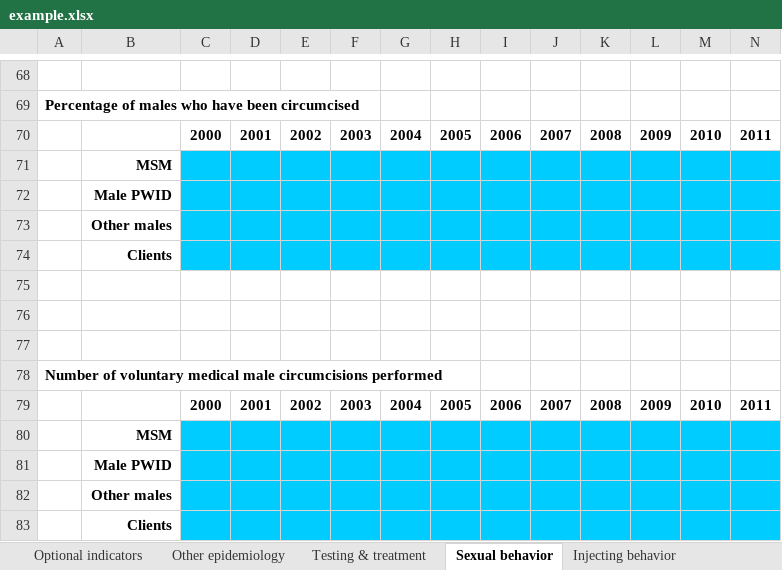
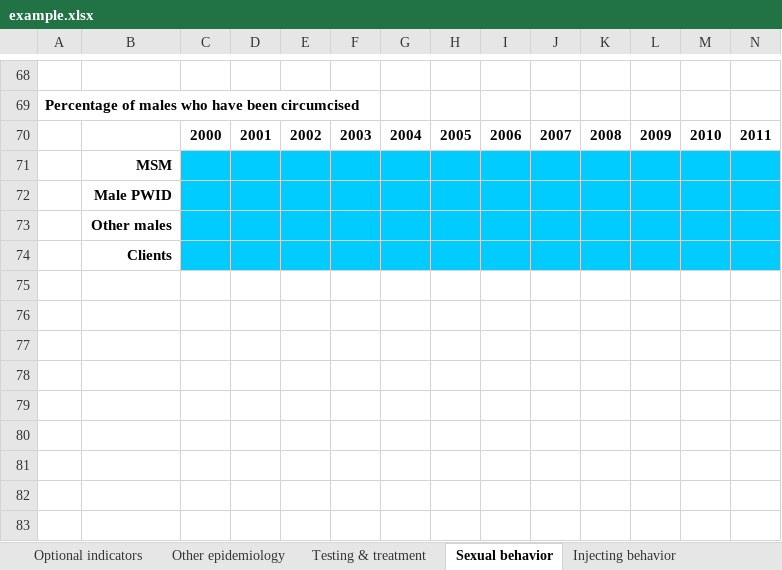
Before and after one commit to optimamodel/optima, an Excel workbook: server/src/sim/example.xlsx, sheet Sexual behavior, drawn as a sheet; only a part is shown, gaps mark what is left out; values as stored, in another font and other column widths than the file's, no borders; rows hold the shown columns only; the diff names each change by its address in the sheet, - before the commit and + after, or states it on an @@ line.

```diff
--- a/server/src/sim/example.xlsx (sheet Sexual behavior)
+++ b/server/src/sim/example.xlsx (sheet Sexual behavior)
-row 75: (empty)
-row 76: (empty)
-row 77: (empty)
-row 78: Number of voluntary medical male circumcisions performed
-row 79:  |  | 2000 | 2001 | 2002 | 2003 | 2004 | 2005 | 2006 | 2007 | 2008 | 2009 | 2010 | 2011
-row 80:  | MSM
-row 81:  | Male PWID
-row 82:  | Other males
-row 83:  | Clients
```
Also changed, not shown: sheet Economics and costs, sheet Other epidemiology, sheet Injecting behavior, sheet Constants, other sheet tabs, server/src/static/example.xlsx, 1 other file.
